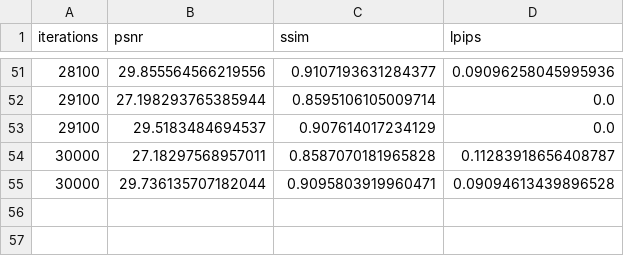
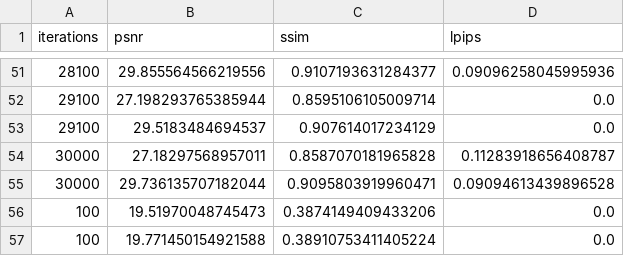
Before and after one commit to bingoopa/gaussian-splatting, a CSV file: test_metrics_adaptive_schedule_2.csv, drawn as a sheet; only a part is shown, gaps mark what is left out; the diff names each change by its address in the sheet, - before the commit and + after, or states it on an @@ line.

```diff
--- a/test_metrics_adaptive_schedule_2.csv
+++ b/test_metrics_adaptive_schedule_2.csv
+row 56: 100 | 19.51970048745473 | 0.3874149409433206 | 0.0
+row 57: 100 | 19.771450154921588 | 0.38910753411405224 | 0.0
```
Also changed, not shown: 3 other files.
